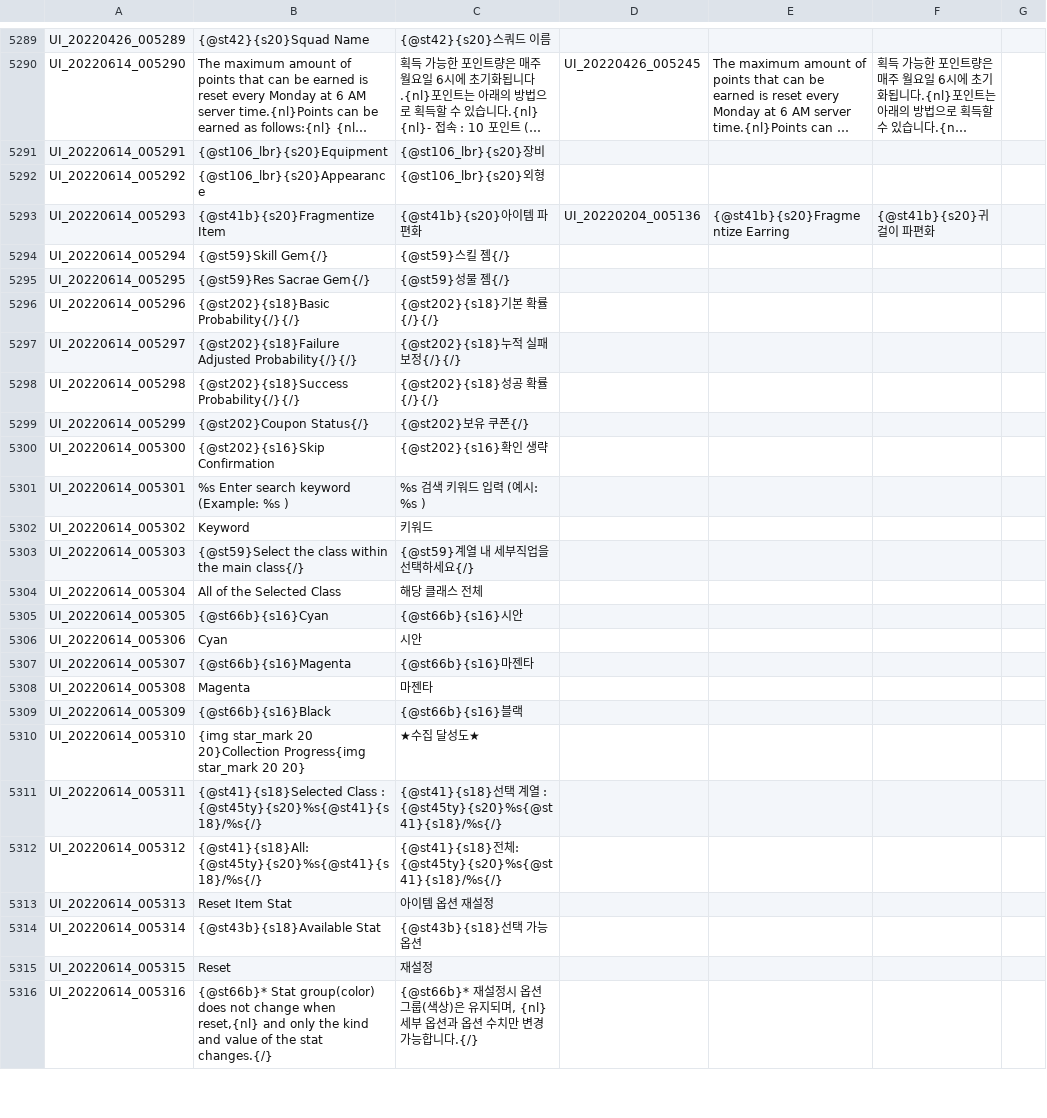
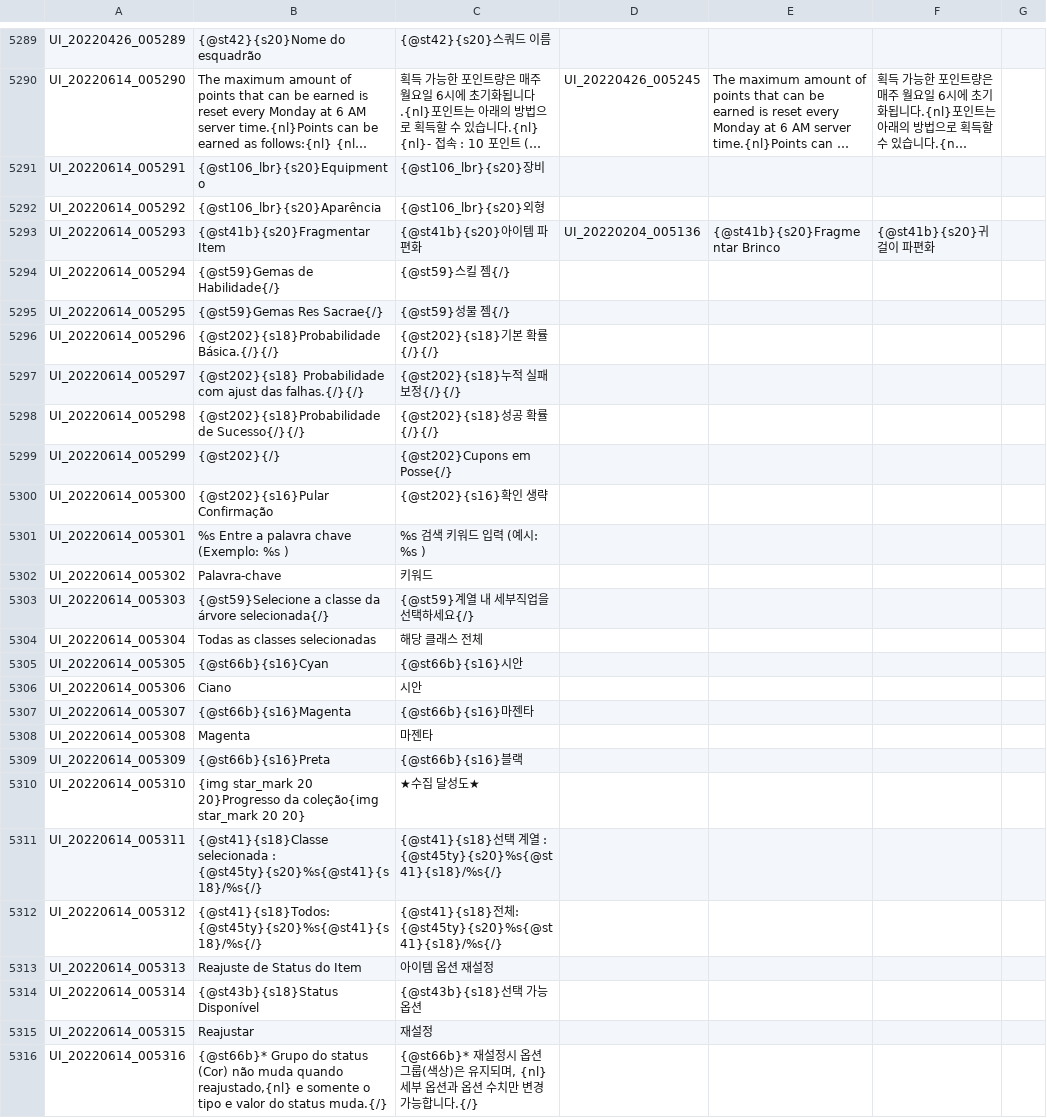
Before and after one commit to Treeofsavior/PortugueseTranslation, a TSV file: UI.tsv, drawn as a sheet; only a part is shown, gaps mark what is left out; long unchanged cells end in …; the diff covers the shown part only; the diff names each change by its address in the sheet, - before the commit and + after, or states it on an @@ line.

```diff
--- a/UI.tsv
+++ b/UI.tsv
-B5289: {@st42}{s20}Squad Name
+B5289: {@st42}{s20}Nome do esquadrão
-B5291: {@st106_lbr}{s20}Equipment
+B5291: {@st106_lbr}{s20}Equipmento
-B5292: {@st106_lbr}{s20}Appearance
+B5292: {@st106_lbr}{s20}Aparência
-B5293: {@st41b}{s20}Fragmentize Item
+B5293: {@st41b}{s20}Fragmentar Item
-E5293: {@st41b}{s20}Fragmentize Earring
+E5293: {@st41b}{s20}Fragmentar Brinco
-B5294: {@st59}Skill Gem{/}
+B5294: {@st59}Gemas de Habilidade{/}
-B5295: {@st59}Res Sacrae Gem{/}
+B5295: {@st59}Gemas Res Sacrae{/}
-B5296: {@st202}{s18}Basic Probability{/}{/}
+B5296: {@st202}{s18}Probabilidade Básica.{/}{/}
-B5297: {@st202}{s18}Failure Adjusted Probability{/}{/}
+B5297: {@st202}{s18} Probabilidade com ajust das falhas.{/}{/}
-B5298: {@st202}{s18}Success Probability{/}{/}
+B5298: {@st202}{s18}Probabilidade de Sucesso{/}{/}
-B5299: {@st202}Coupon Status{/}
+B5299: {@st202}{/}
-C5299: {@st202}보유 쿠폰{/}
+C5299: {@st202}Cupons em Posse{/}
-B5300: {@st202}{s16}Skip Confirmation
+B5300: {@st202}{s16}Pular Confirmação
-B5301: %s Enter search keyword (Example: %s )
+B5301: %s Entre a palavra chave (Exemplo: %s )
-B5302: Keyword
+B5302: Palavra-chave
-B5303: {@st59}Select the class within the main class{/}
+B5303: {@st59}Selecione a classe da árvore selecionada{/}
-B5304: All of the Selected Class
+B5304: Todas as classes selecionadas
-B5306: Cyan
+B5306: Ciano
-B5309: {@st66b}{s16}Black
+B5309: {@st66b}{s16}Preta
-B5310: …star_mark 20 20}Collection Progress{img star_mark 20…
+B5310: …star_mark 20 20}Progresso da coleção{img star_mark 20…
-B5311: {@st41}{s18}Selected Class : {@st45ty}{s20}%s{@st41}{s18}/%s{/}
+B5311: {@st41}{s18}Classe selecionada : {@st45ty}{s20}%s{@st41}{s18}/%s{/}
-B5312: {@st41}{s18}All: {@st45ty}{s20}%s{@st41}{s18}/%s{/}
+B5312: {@st41}{s18}Todos: {@st45ty}{s20}%s{@st41}{s18}/%s{/}
-B5313: Reset Item Stat
+B5313: Reajuste de Status do Item
-B5314: {@st43b}{s18}Available Stat
+B5314: {@st43b}{s18}Status Disponível
-B5315: Reset
+B5315: Reajustar
-B5316: {@st66b}* Stat group(color) does not change when reset,{nl} and only the kind and value of the stat changes.{/}
+B5316: {@st66b}* Grupo do status (Cor) não muda quando reajustado,{nl} e somente o tipo e valor do status muda.{/}
```
Also changed, not shown: 38 edited cells elsewhere in this file.
